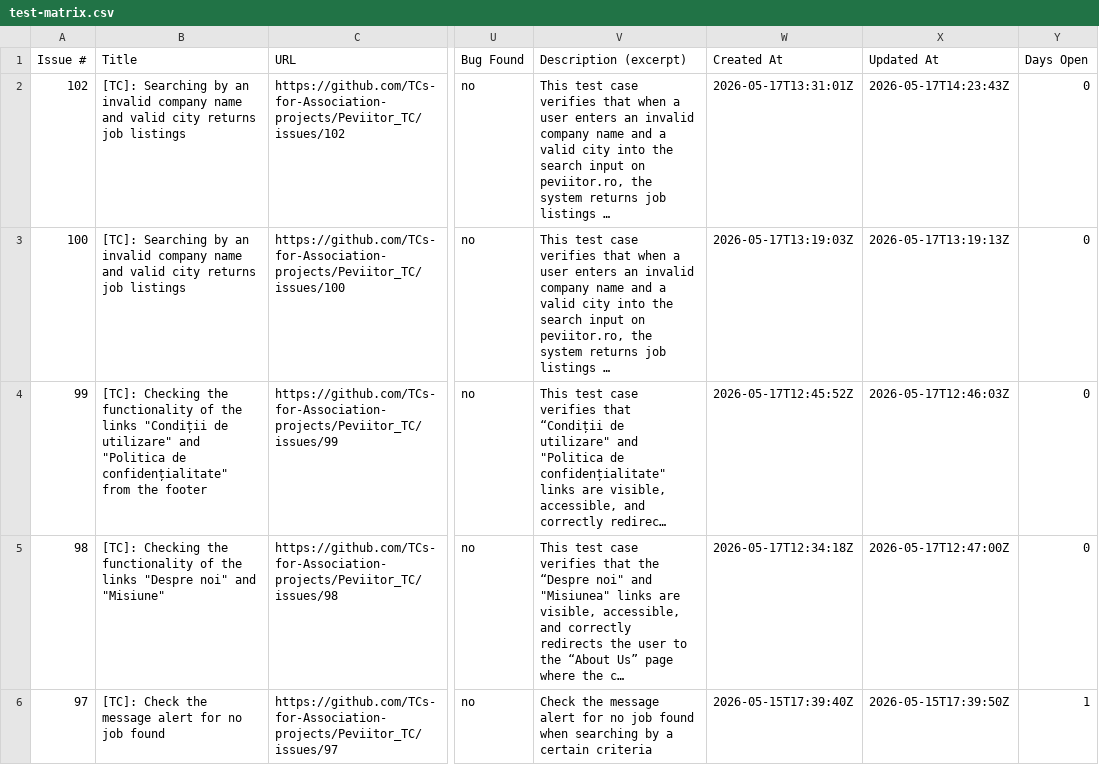
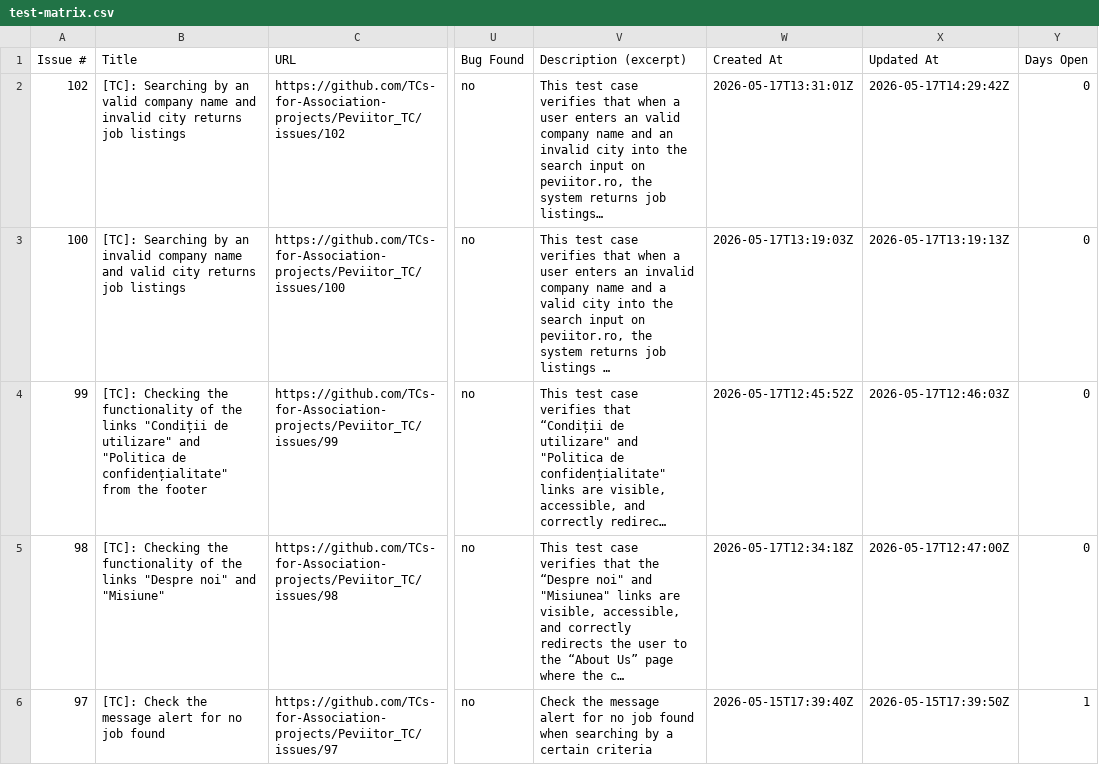
Before and after one commit to TCs-for-Association-projects/Peviitor_TC, a CSV file: docs/test-matrix.csv, drawn as a sheet; only a part is shown, gaps mark what is left out; long unchanged cells end in …; the diff names each change by its address in the sheet, - before the commit and + after, or states it on an @@ line.

```diff
--- a/docs/test-matrix.csv
+++ b/docs/test-matrix.csv
-B2 (Title): …by an invalid company name and valid city returns…
+B2 (Title): …by an valid company name and invalid city returns…
-V2 (Description (excerpt)): …enters an invalid company name and a valid city into the search input on peviitor.ro, the system returns job listings …
+V2 (Description (excerpt)): …enters an valid company name and an invalid city into the search input on peviitor.ro, the system returns job listings…
-X2 (Updated At): 2026-05-17T14:23:43Z
+X2 (Updated At): 2026-05-17T14:29:42Z
```
Also changed, not shown: 2 other files.
